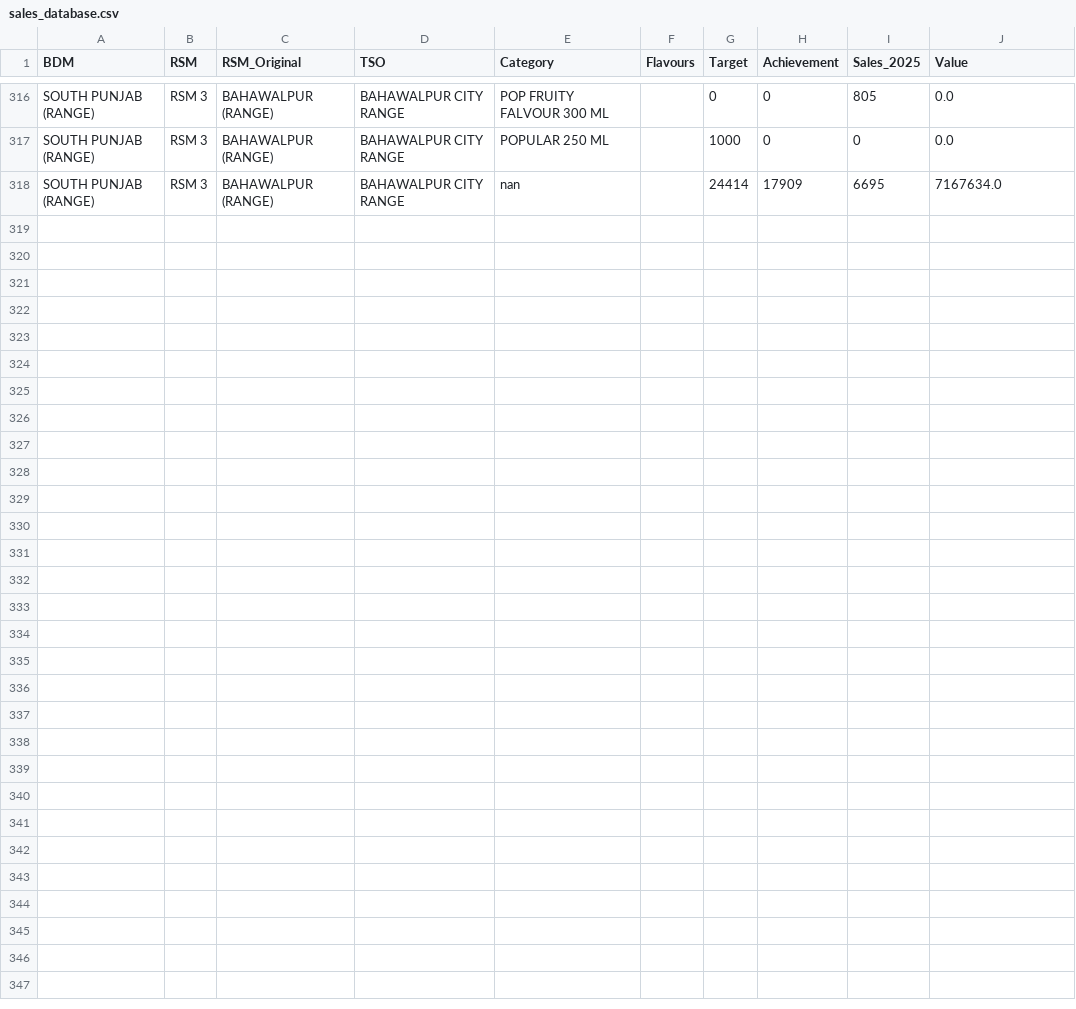
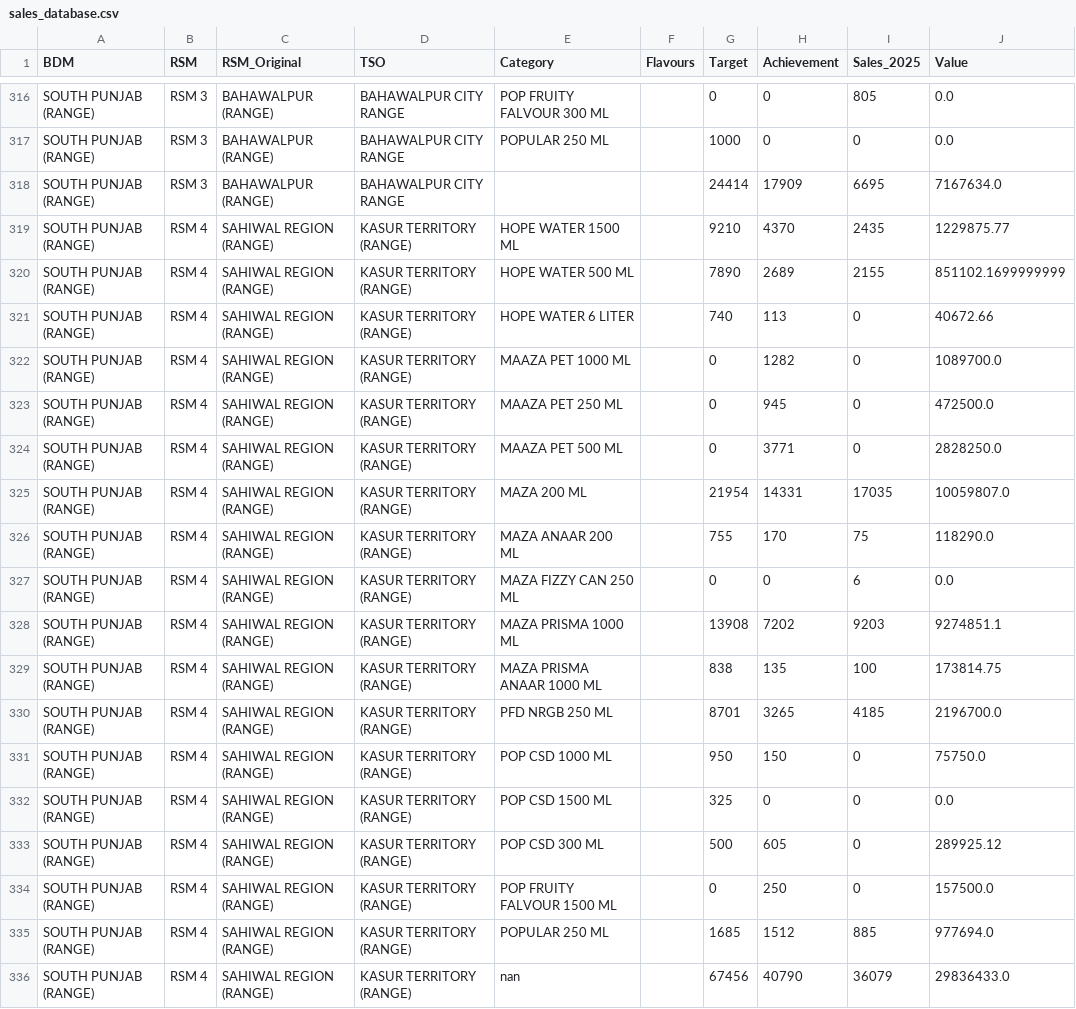
Before and after one commit to adeelrashid12/popular-dashboard, a CSV file: sales_database.csv, drawn as a sheet; only a part is shown, gaps mark what is left out.

Commit message:
Auto-update sales database

```diff
--- a/sales_database.csv
+++ b/sales_database.csv
@@ -317,2 +317,20 @@ SOUTH PUNJAB (RANGE),RSM 3,BAHAWALPUR (RANGE),BAHAWALPUR CITY RANGE,POP FRUITY F
 SOUTH PUNJAB (RANGE),RSM 3,BAHAWALPUR (RANGE),BAHAWALPUR CITY RANGE,POPULAR 250 ML,,1000,0,0,0.0
-SOUTH PUNJAB (RANGE),RSM 3,BAHAWALPUR (RANGE),BAHAWALPUR CITY RANGE,nan,,24414,17909,6695,7167634.0
+SOUTH PUNJAB (RANGE),RSM 3,BAHAWALPUR (RANGE),BAHAWALPUR CITY RANGE,,,24414,17909,6695,7167634.0
+SOUTH PUNJAB (RANGE),RSM 4,SAHIWAL REGION (RANGE),KASUR TERRITORY (RANGE),HOPE WATER 1500 ML,,9210,4370,2435,1229875.77
+SOUTH PUNJAB (RANGE),RSM 4,SAHIWAL REGION (RANGE),KASUR TERRITORY (RANGE),HOPE WATER 500 ML,,7890,2689,2155,851102.1699999999
+SOUTH PUNJAB (RANGE),RSM 4,SAHIWAL REGION (RANGE),KASUR TERRITORY (RANGE),HOPE WATER 6 LITER,,740,113,0,40672.66
+SOUTH PUNJAB (RANGE),RSM 4,SAHIWAL REGION (RANGE),KASUR TERRITORY (RANGE),MAAZA PET 1000 ML,,0,1282,0,1089700.0
+SOUTH PUNJAB (RANGE),RSM 4,SAHIWAL REGION (RANGE),KASUR TERRITORY (RANGE),MAAZA PET 250 ML,,0,945,0,472500.0
+SOUTH PUNJAB (RANGE),RSM 4,SAHIWAL REGION (RANGE),KASUR TERRITORY (RANGE),MAAZA PET 500 ML,,0,3771,0,2828250.0
+SOUTH PUNJAB (RANGE),RSM 4,SAHIWAL REGION (RANGE),KASUR TERRITORY (RANGE),MAZA 200 ML,,21954,14331,17035,10059807.0
+SOUTH PUNJAB (RANGE),RSM 4,SAHIWAL REGION (RANGE),KASUR TERRITORY (RANGE),MAZA ANAAR 200 ML,,755,170,75,118290.0
+SOUTH PUNJAB (RANGE),RSM 4,SAHIWAL REGION (RANGE),KASUR TERRITORY (RANGE),MAZA FIZZY CAN 250 ML,,0,0,6,0.0
+SOUTH PUNJAB (RANGE),RSM 4,SAHIWAL REGION (RANGE),KASUR TERRITORY (RANGE),MAZA PRISMA 1000 ML,,13908,7202,9203,9274851.1
+SOUTH PUNJAB (RANGE),RSM 4,SAHIWAL REGION (RANGE),KASUR TERRITORY (RANGE),MAZA PRISMA ANAAR 1000 ML,,838,135,100,173814.75
+SOUTH PUNJAB (RANGE),RSM 4,SAHIWAL REGION (RANGE),KASUR TERRITORY (RANGE),PFD NRGB 250 ML,,8701,3265,4185,2196700.0
+SOUTH PUNJAB (RANGE),RSM 4,SAHIWAL REGION (RANGE),KASUR TERRITORY (RANGE),POP CSD 1000 ML,,950,150,0,75750.0
+SOUTH PUNJAB (RANGE),RSM 4,SAHIWAL REGION (RANGE),KASUR TERRITORY (RANGE),POP CSD 1500 ML,,325,0,0,0.0
+SOUTH PUNJAB (RANGE),RSM 4,SAHIWAL REGION (RANGE),KASUR TERRITORY (RANGE),POP CSD 300 ML,,500,605,0,289925.12
+SOUTH PUNJAB (RANGE),RSM 4,SAHIWAL REGION (RANGE),KASUR TERRITORY (RANGE),POP FRUITY FALVOUR 1500 ML,,0,250,0,157500.0
+SOUTH PUNJAB (RANGE),RSM 4,SAHIWAL REGION (RANGE),KASUR TERRITORY (RANGE),POPULAR 250 ML,,1685,1512,885,977694.0
+SOUTH PUNJAB (RANGE),RSM 4,SAHIWAL REGION (RANGE),KASUR TERRITORY (RANGE),nan,,67456,40790,36079,29836433.0
```
